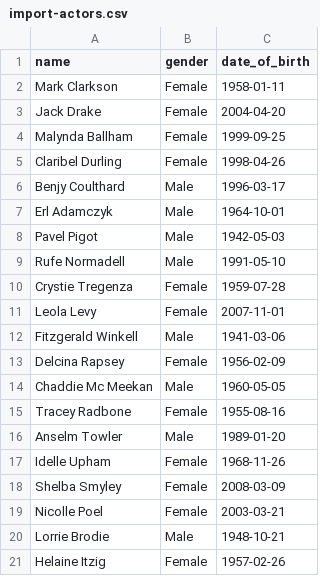
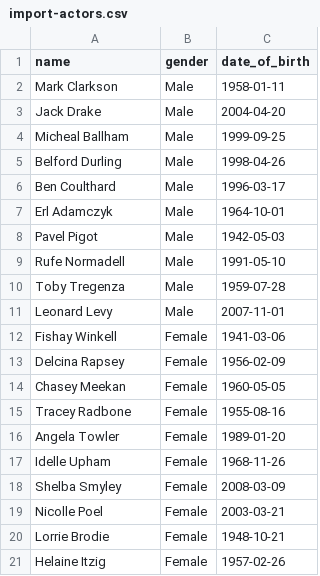
Before and after one commit to subwaymatch/csci-585-hw2-movie-reviews-database, a CSV file: import-actors.csv, drawn as a sheet.

Commit message:
Update values for easier testing

```diff
--- a/import-actors.csv
+++ b/import-actors.csv
@@ -1,7 +1,7 @@
 name,gender,date_of_birth
-Mark Clarkson,Female,1958-01-11
-Jack Drake,Female,2004-04-20
-Malynda Ballham,Female,1999-09-25
-Claribel Durling,Female,1998-04-26
-Benjy Coulthard,Male,1996-03-17
+Mark Clarkson,Male,1958-01-11
+Jack Drake,Male,2004-04-20
+Micheal Ballham,Male,1999-09-25
+Belford Durling,Male,1998-04-26
+Ben Coulthard,Male,1996-03-17
 Erl Adamczyk,Male,1964-10-01
@@ -9,9 +9,9 @@ Pavel Pigot,Male,1942-05-03
 Rufe Normadell,Male,1991-05-10
-Crystie Tregenza,Female,1959-07-28
-Leola Levy,Female,2007-11-01
-Fitzgerald Winkell,Male,1941-03-06
+Toby Tregenza,Male,1959-07-28
+Leonard Levy,Male,2007-11-01
+Fishay Winkell,Female,1941-03-06
 Delcina Rapsey,Female,1956-02-09
-Chaddie Mc Meekan,Male,1960-05-05
+Chasey Meekan,Female,1960-05-05
 Tracey Radbone,Female,1955-08-16
-Anselm Towler,Male,1989-01-20
+Angela Towler,Female,1989-01-20
 Idelle Upham,Female,1968-11-26
@@ -19,3 +19,3 @@ Shelba Smyley,Female,2008-03-09
 Nicolle Poel,Female,2003-03-21
-Lorrie Brodie,Male,1948-10-21
+Lorrie Brodie,Female,1948-10-21
 Helaine Itzig,Female,1957-02-26
```
Also changed, not shown: import-users.csv, 1 other file.
